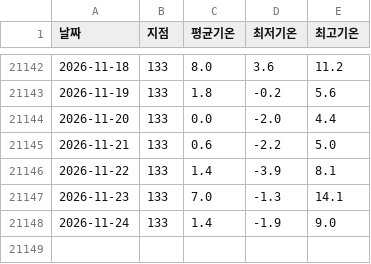
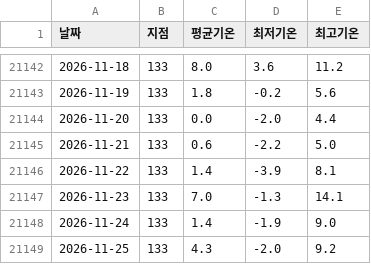
Before and after one commit to thinko24/daejeon_temp, a CSV file: data/daejeon.csv, drawn as a sheet; only a part is shown, gaps mark what is left out.

```diff
--- a/data/daejeon.csv
+++ b/data/daejeon.csv
@@ -21148 +21148,2 @@
 2026-11-24,133,1.4,-1.9,9.0
+2026-11-25,133,4.3,-2.0,9.2
```
